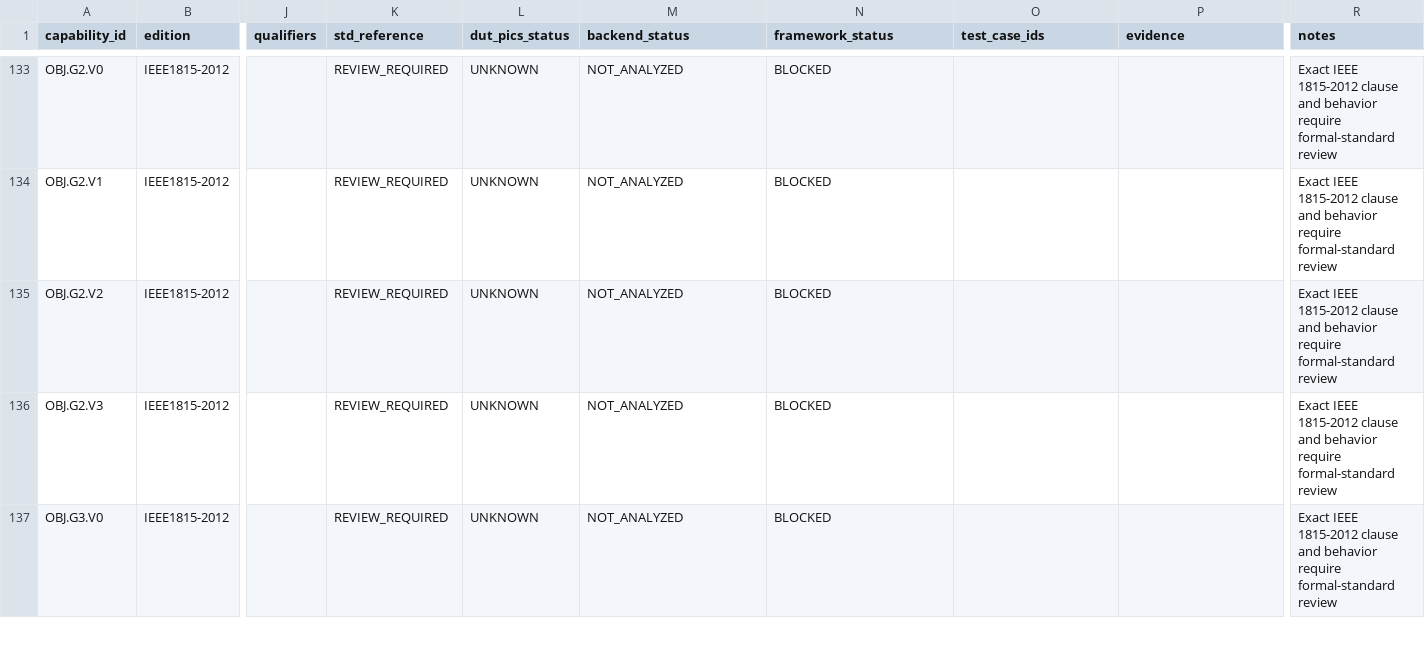
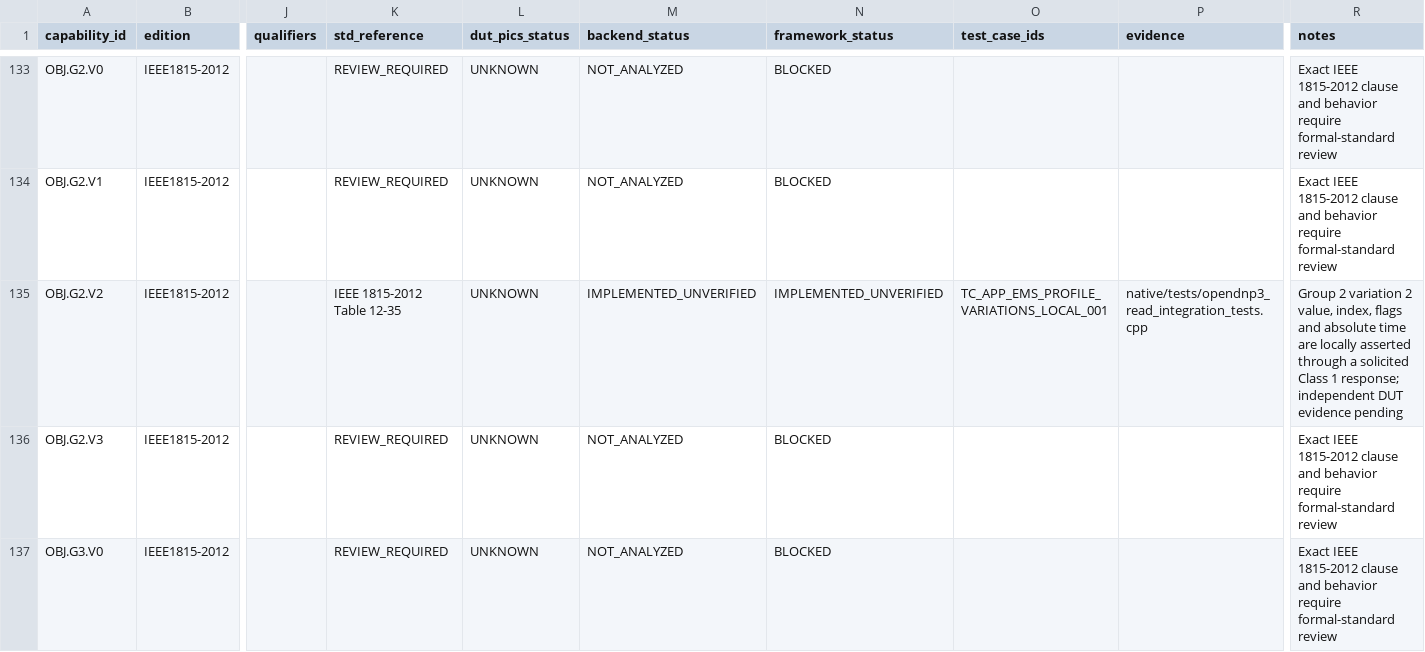
Before and after one commit to fau-linrui/EMS_DNP3, a CSV file: config/capability_matrix.csv, drawn as a sheet; only a part is shown, gaps mark what is left out; the diff covers the shown part only; the diff names each change by its address in the sheet, - before the commit and + after, or states it on an @@ line.

```diff
--- a/config/capability_matrix.csv
+++ b/config/capability_matrix.csv
-K135 (std_reference): REVIEW_REQUIRED
+K135 (std_reference): IEEE 1815-2012 Table 12-35
-M135 (backend_status): NOT_ANALYZED
+M135 (backend_status): IMPLEMENTED_UNVERIFIED
-N135 (framework_status): BLOCKED
+N135 (framework_status): IMPLEMENTED_UNVERIFIED
-O135 (test_case_ids): (empty)
+O135 (test_case_ids): TC_APP_EMS_PROFILE_VARIATIONS_LOCAL_001
-P135 (evidence): (empty)
+P135 (evidence): native/tests/opendnp3_read_integration_tests.cpp
-R135 (notes): Exact IEEE 1815-2012 clause and behavior require formal-standard review
+R135 (notes): Group 2 variation 2 value, index, flags and absolute time are locally asserted through a solicited Class 1 response; independent DUT evidence pending
```
Also changed, not shown: 69 edited cells elsewhere in this file, 59 other files.
